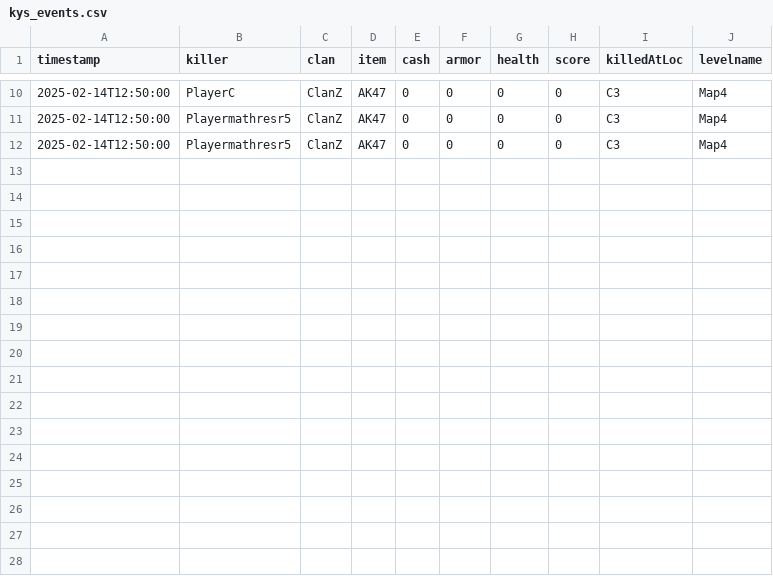
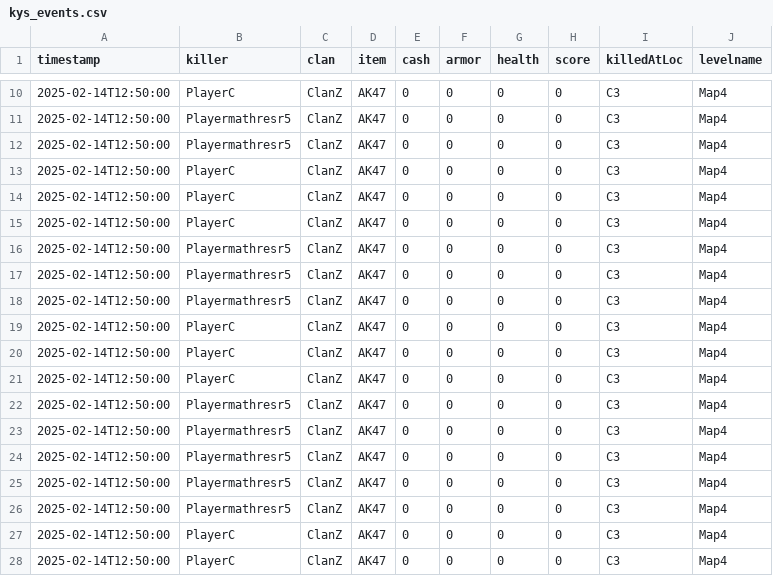
Before and after one commit to JTWP-org/JTWP.app-API-backend, a CSV file: data/kys_events.csv, drawn as a sheet; only a part is shown, gaps mark what is left out.

```diff
--- a/data/kys_events.csv
+++ b/data/kys_events.csv
@@ -12 +12,17 @@ timestamp,killer,clan,item,cash,armor,health,score,killedAtLoc,levelname
 2025-02-14T12:50:00,Playermathresr5,ClanZ,AK47,0,0,0,0,C3,Map4
+2025-02-14T12:50:00,PlayerC,ClanZ,AK47,0,0,0,0,C3,Map4
+2025-02-14T12:50:00,PlayerC,ClanZ,AK47,0,0,0,0,C3,Map4
+2025-02-14T12:50:00,PlayerC,ClanZ,AK47,0,0,0,0,C3,Map4
+2025-02-14T12:50:00,Playermathresr5,ClanZ,AK47,0,0,0,0,C3,Map4
+2025-02-14T12:50:00,Playermathresr5,ClanZ,AK47,0,0,0,0,C3,Map4
+2025-02-14T12:50:00,Playermathresr5,ClanZ,AK47,0,0,0,0,C3,Map4
+2025-02-14T12:50:00,PlayerC,ClanZ,AK47,0,0,0,0,C3,Map4
+2025-02-14T12:50:00,PlayerC,ClanZ,AK47,0,0,0,0,C3,Map4
+2025-02-14T12:50:00,PlayerC,ClanZ,AK47,0,0,0,0,C3,Map4
+2025-02-14T12:50:00,Playermathresr5,ClanZ,AK47,0,0,0,0,C3,Map4
+2025-02-14T12:50:00,Playermathresr5,ClanZ,AK47,0,0,0,0,C3,Map4
+2025-02-14T12:50:00,Playermathresr5,ClanZ,AK47,0,0,0,0,C3,Map4
+2025-02-14T12:50:00,Playermathresr5,ClanZ,AK47,0,0,0,0,C3,Map4
+2025-02-14T12:50:00,Playermathresr5,ClanZ,AK47,0,0,0,0,C3,Map4
+2025-02-14T12:50:00,PlayerC,ClanZ,AK47,0,0,0,0,C3,Map4
+2025-02-14T12:50:00,PlayerC,ClanZ,AK47,0,0,0,0,C3,Map4
```
Also changed, not shown: data/join_events.csv, data/killer_events.csv, 11 other files.
